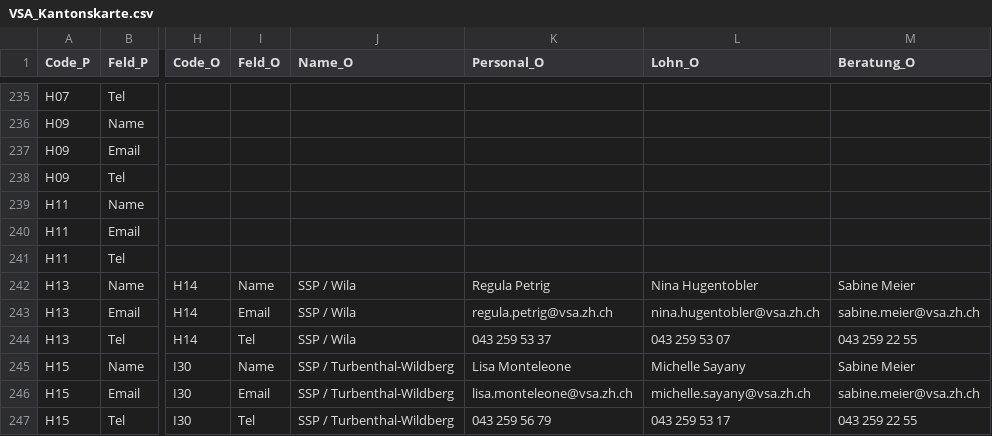
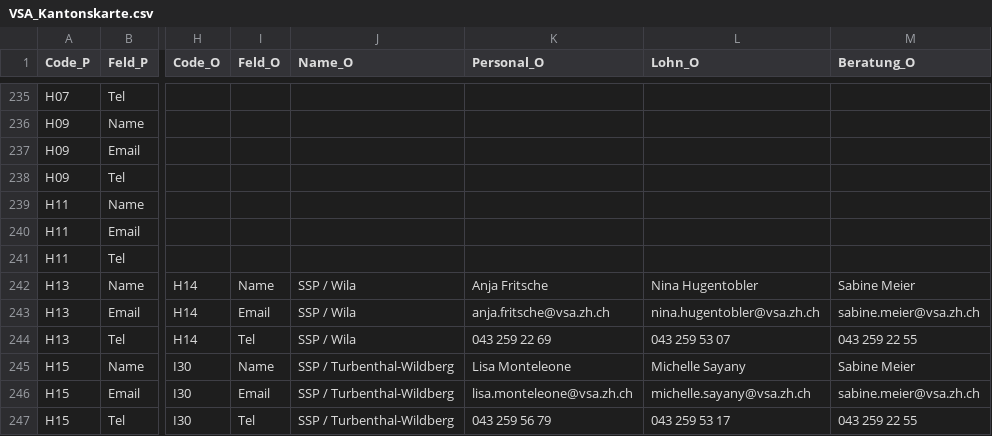
Before and after one commit to statistikZH/Visualisierung_VSAKarte, a CSV file: Data/VSA_Kantonskarte.csv, drawn as a sheet; only a part is shown, gaps mark what is left out; the diff names each change by its address in the sheet, - before the commit and + after, or states it on an @@ line.

Commit message:
Update VSA_Kantonskarte.csv

```diff
--- a/Data/VSA_Kantonskarte.csv
+++ b/Data/VSA_Kantonskarte.csv
-K242 (Personal_O): Regula Petrig
+K242 (Personal_O): Anja Fritsche
-K243 (Personal_O): regula.petrig@vsa.zh.ch
+K243 (Personal_O): anja.fritsche@vsa.zh.ch
-K244 (Personal_O): 043 259 53 37
+K244 (Personal_O): 043 259 22 69
```
